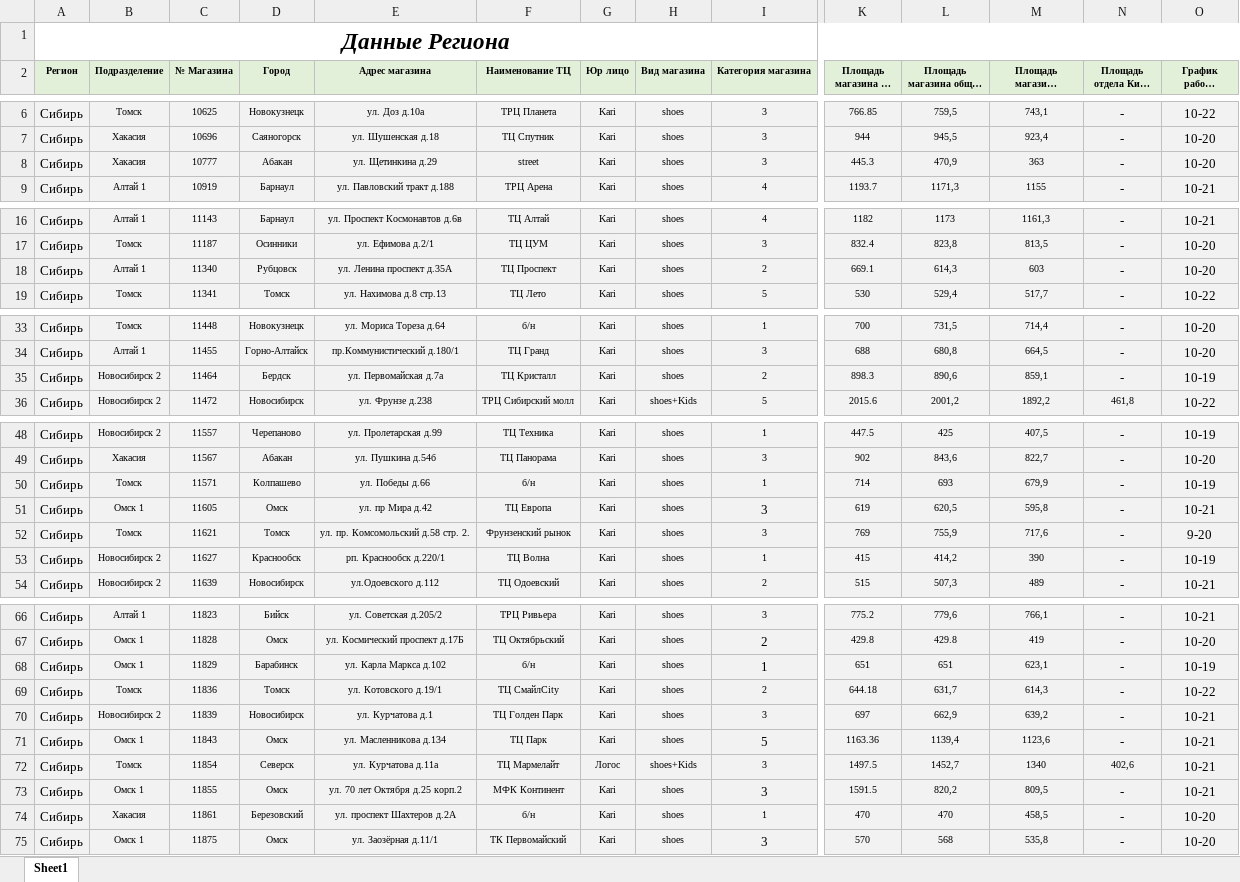
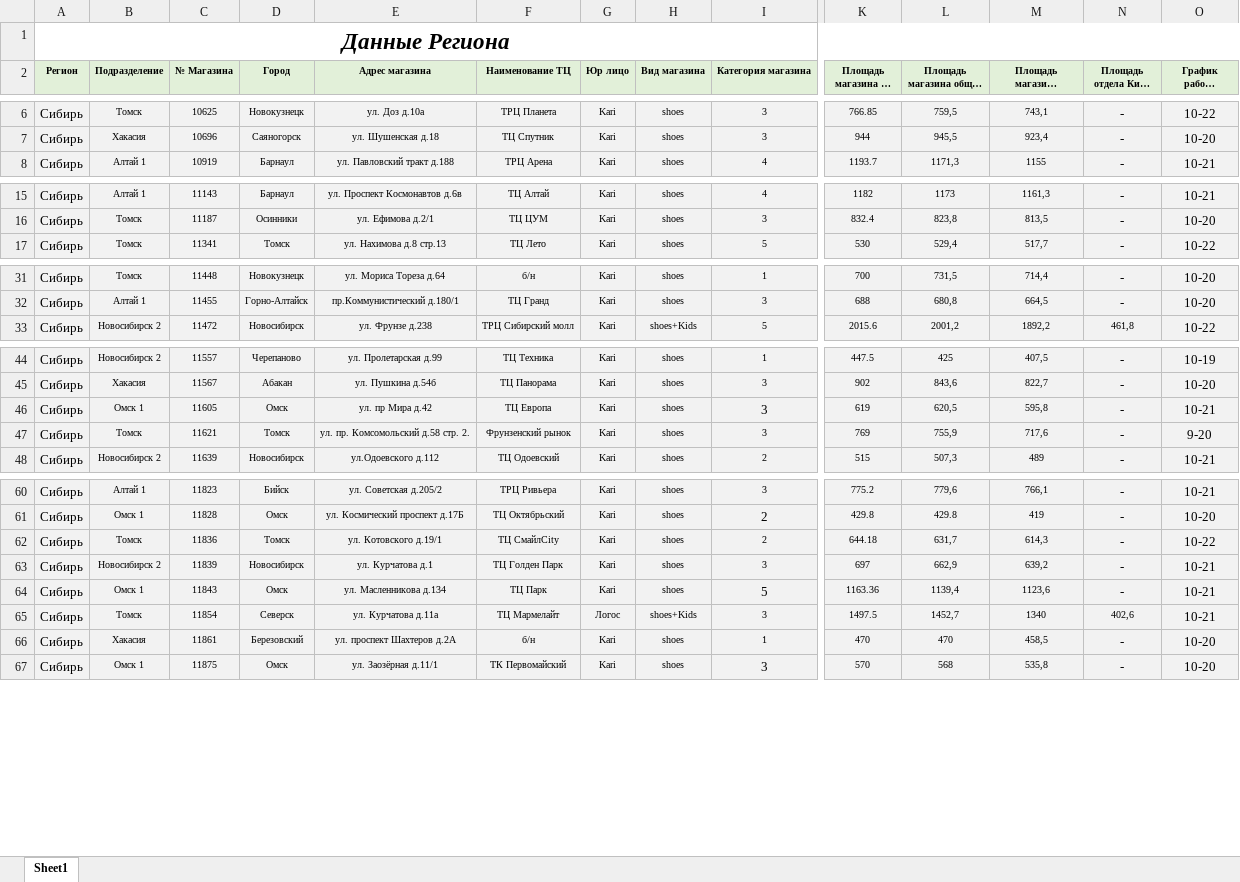
Before and after one commit to skbmaksim82-byte/kari-dashboard, an Excel workbook: паспорт магазина.xlsx, sheet Sheet1, drawn as a sheet; only a part is shown, gaps mark what is left out; long unchanged cells end in …; values as stored, in another font and other column widths than the file's, no borders; conditional formats not drawn; rows hold the shown columns only; the diff covers the shown part only; the diff names each change by its address in the sheet, - before the commit and + after, or states it on an @@ line.

Commit message:
Add files via upload

```diff
--- a/паспорт магазина.xlsx (sheet Sheet1)
+++ b/паспорт магазина.xlsx (sheet Sheet1)
-row 8: Сибирь | Хакасия | 10777 | Абакан | ул. Щетинкина д.29 | street | Kari | shoes | 3 | 445.3 | 470,9 | 363 | - | 10-20
-row 18: Сибирь | Алтай 1 | 11340 | Рубцовск | ул. Ленина проспект д.35А | ТЦ Проспект | Kari | shoes | 2 | 669.1 | 614,3 | 603 | - | 10-20
-row 35: Сибирь | Новосибирск 2 | 11464 | Бердск | ул. Первомайская д.7а | ТЦ Кристалл | Kari | shoes | 2 | 898.3 | 890,6 | 859,1 | - | 10-19
-row 50: Сибирь | Томск | 11571 | Колпашево | ул. Победы д.66 | б/н | Kari | shoes | 1 | 714 | 693 | 679,9 | - | 10-19
-row 53: Сибирь | Новосибирск 2 | 11627 | Краснообск | рп. Краснообск д.220/1 | ТЦ Волна | Kari | shoes | 1 | 415 | 414,2 | 390 | - | 10-19
-row 68: Сибирь | Омск 1 | 11829 | Барабинск | ул. Карла Маркса д.102 | б/н | Kari | shoes | 1 | 651 | 651 | 623,1 | - | 10-19
-row 73: Сибирь | Омск 1 | 11855 | Омск | ул. 70 лет Октября д.25 корп.2 | МФК Континент | Kari | shoes | 3 | 1591.5 | 820,2 | 809,5 | - | 10-21
```
Also changed, not shown: 2 removed rows elsewhere in this sheet.
